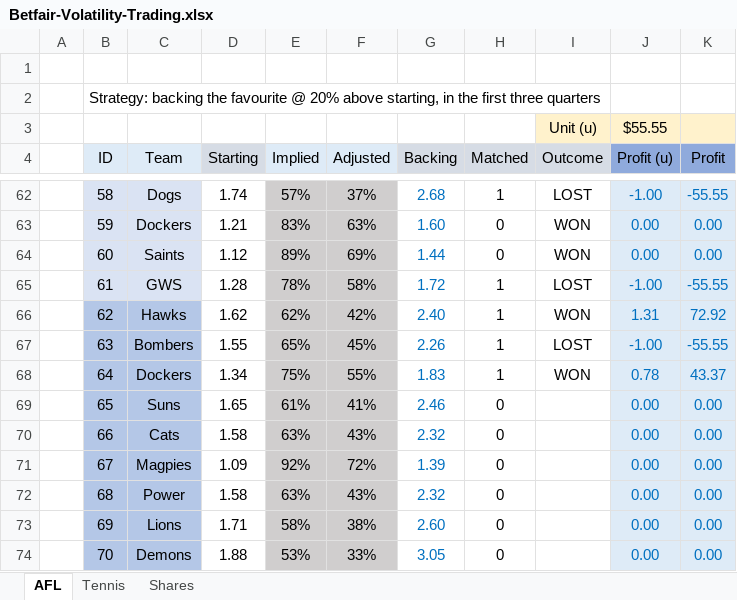
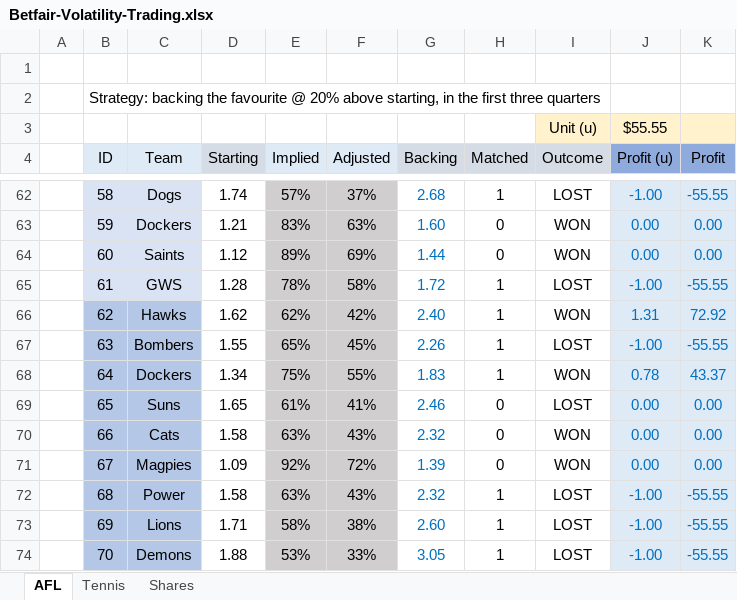
Before and after one commit to zazwaz12/BetfairExcel, an Excel workbook: Betfair-Volatility-Trading.xlsx, sheet AFL, drawn as a sheet; only a part is shown, gaps mark what is left out; values as stored, in another font and other column widths than the file's, no borders; the diff names each change by its address in the sheet, - before the commit and + after, or states it on an @@ line.

```diff
--- a/Betfair-Volatility-Trading.xlsx (sheet AFL)
+++ b/Betfair-Volatility-Trading.xlsx (sheet AFL)
-I69 (Outcome): (empty)
+I69 (Outcome): LOST
-I70:I71 (Outcome): (empty)
+I70:I71 (Outcome): WON
-H72:H74 (Matched): 0
+H72:H74 (Matched): 1
-I72:I74 (Outcome): (empty)
+I72:I74 (Outcome): LOST
-J72:J74 (Profit (u)): 0.00
+J72:J74 (Profit (u)): -1.00
-K72:K74 (Profit): 0.00
+K72:K74 (Profit): -55.55
```
Also changed, not shown: sheet Tennis.
